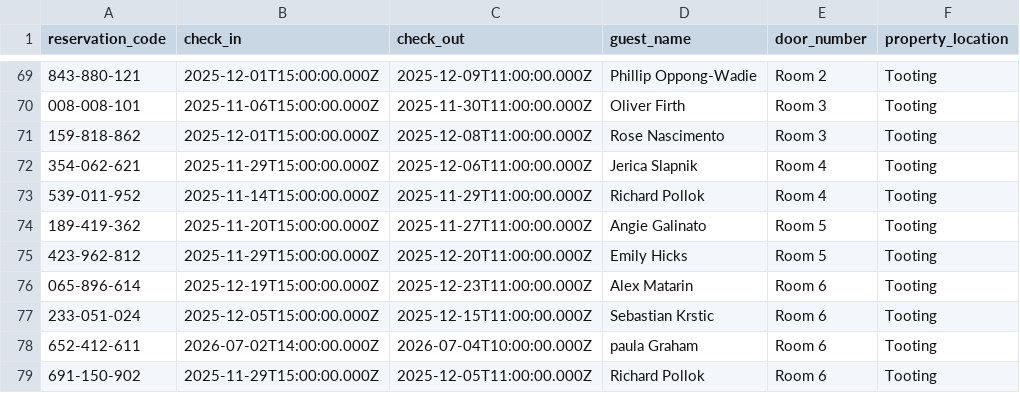
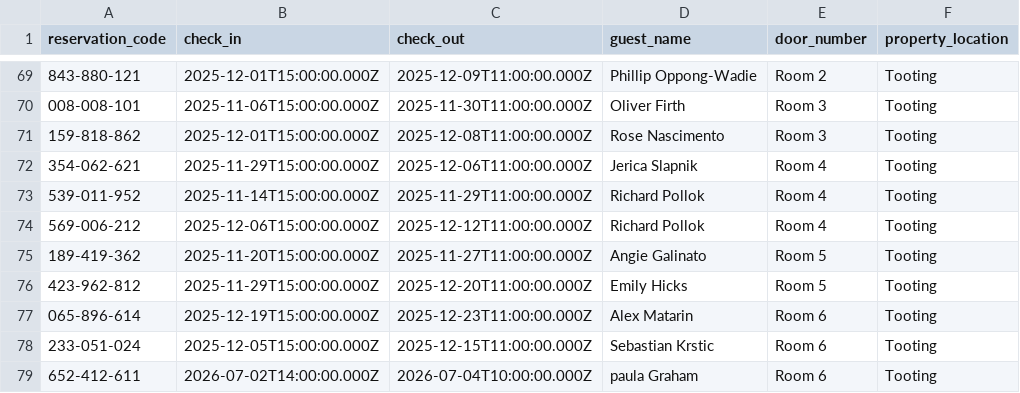
Before and after one commit to McConnell-Properties/ttlock-auto-codes, a CSV file: bookings.csv, drawn as a sheet; only a part is shown, gaps mark what is left out; the shorter side is filled out with more unchanged rows.

Commit message:
Update bookings.csv from Google Sheets (includes door_number, property_location)

```diff
--- a/bookings.csv
+++ b/bookings.csv
@@ -73,2 +73,3 @@ reservation_code,check_in,check_out,guest_name,door_number,property_location
 539-011-952,2025-11-14T15:00:00.000Z,2025-11-29T11:00:00.000Z,Richard Pollok,Room 4,Tooting
+569-006-212,2025-12-06T15:00:00.000Z,2025-12-12T11:00:00.000Z,Richard Pollok,Room 4,Tooting
 189-419-362,2025-11-20T15:00:00.000Z,2025-11-27T11:00:00.000Z,Angie Galinato,Room 5,Tooting
```
